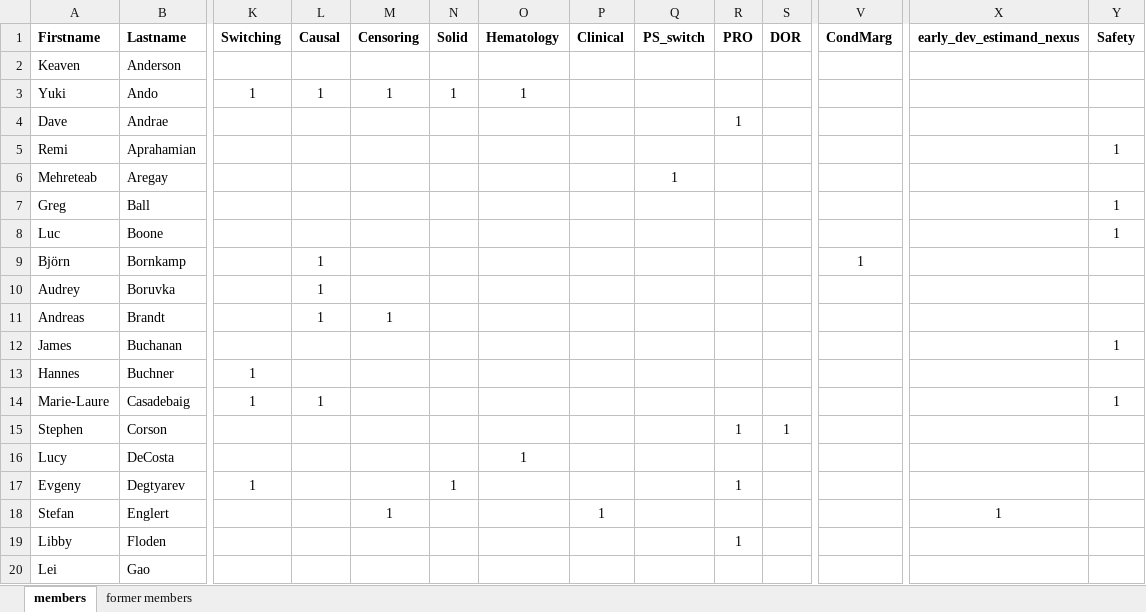
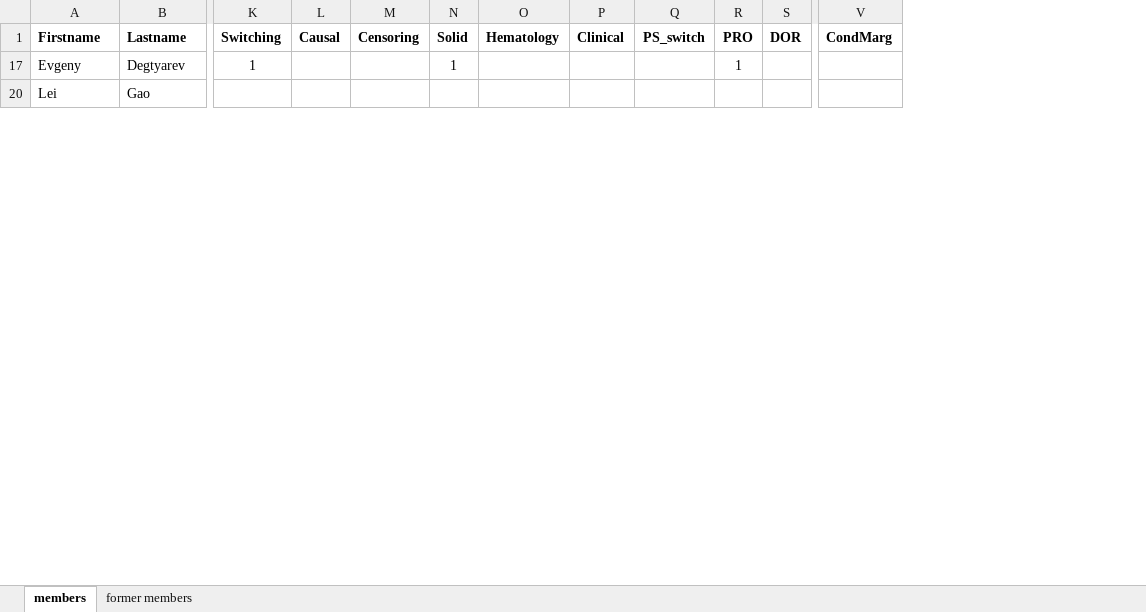
Before and after one commit to oncoestimand/oncowg_webpage, an Excel workbook: data/members.xlsx, sheet members, drawn as a sheet; only a part is shown, gaps mark what is left out; values as stored, in another font and other column widths than the file's, no borders; rows hold the shown columns only; the diff covers the shown part only; the diff names each change by its address in the sheet, - before the commit and + after, or states it on an @@ line.

```diff
--- a/data/members.xlsx (sheet members)
+++ b/data/members.xlsx (sheet members)
@@ column X (early_dev_estimand_nexus) hidden, empty @@
@@ column Y (Safety) hidden, empty @@
@@ row 2 hidden: Keaven | Anderson @@
@@ row 3 hidden: Yuki | Ando | 1 | 1 | 1 | 1 | 1 @@
@@ row 4 hidden: Dave | Andrae |  |  |  |  |  |  |  | 1 @@
-row 5: Remi | Aprahamian |  |  |  |  |  |  |  |  |  |  |  | 1
@@ row 6 hidden: Mehreteab | Aregay |  |  |  |  |  |  | 1 @@
-row 7: Greg | Ball |  |  |  |  |  |  |  |  |  |  |  | 1
-row 8: Luc | Boone |  |  |  |  |  |  |  |  |  |  |  | 1
@@ row 9 hidden: Björn | Bornkamp |  | 1 |  |  |  |  |  |  |  | 1 @@
@@ row 10 hidden: Audrey | Boruvka |  | 1 @@
@@ row 11 hidden: Andreas | Brandt |  | 1 | 1 @@
-row 12: James | Buchanan |  |  |  |  |  |  |  |  |  |  |  | 1
@@ row 13 hidden: Hannes | Buchner | 1 @@
-row 14: Marie-Laure | Casadebaig | 1 | 1 |  |  |  |  |  |  |  |  |  | 1
@@ row 15 hidden: Stephen | Corson |  |  |  |  |  |  |  | 1 | 1 @@
@@ row 16 hidden: Lucy | DeCosta |  |  |  |  | 1 @@
-row 18: Stefan | Englert |  |  | 1 |  |  | 1 |  |  |  |  | 1
@@ row 19 hidden: Libby | Floden |  |  |  |  |  |  |  | 1 @@
```
Also changed, not shown: 27 removed rows and 63 hidden or unhidden rows elsewhere in this sheet, 4 other files.
